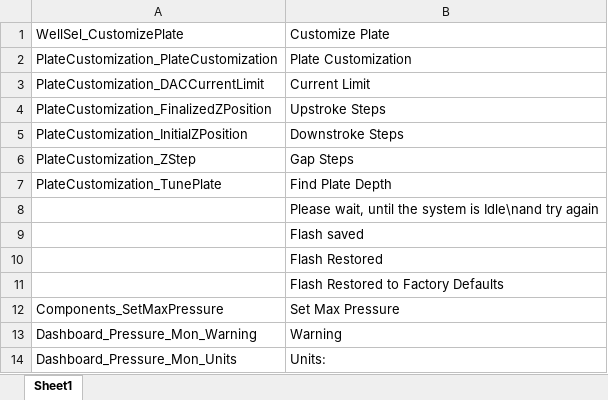
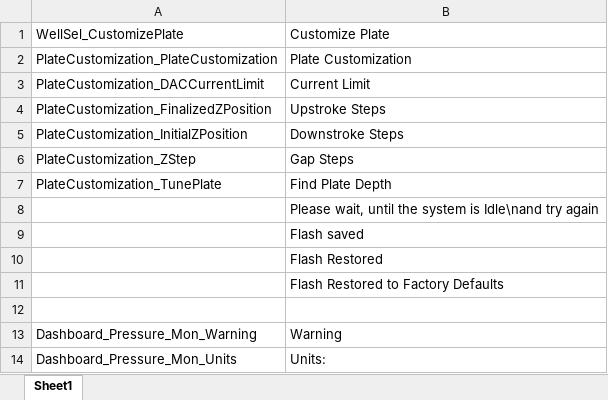
Before and after one commit to vanchan50/Ei_Dimension, an Excel workbook: latest strings.xlsx, sheet Sheet1, drawn as a sheet; values as stored, in another font and other column widths than the file's, no borders; the diff names each change by its address in the sheet, - before the commit and + after, or states it on an @@ line.

```diff
--- a/latest strings.xlsx (sheet Sheet1)
+++ b/latest strings.xlsx (sheet Sheet1)
-row 12: Components_SetMaxPressure | Set Max Pressure
+row 12: (empty)
```
Also changed, not shown: 1 other file.
